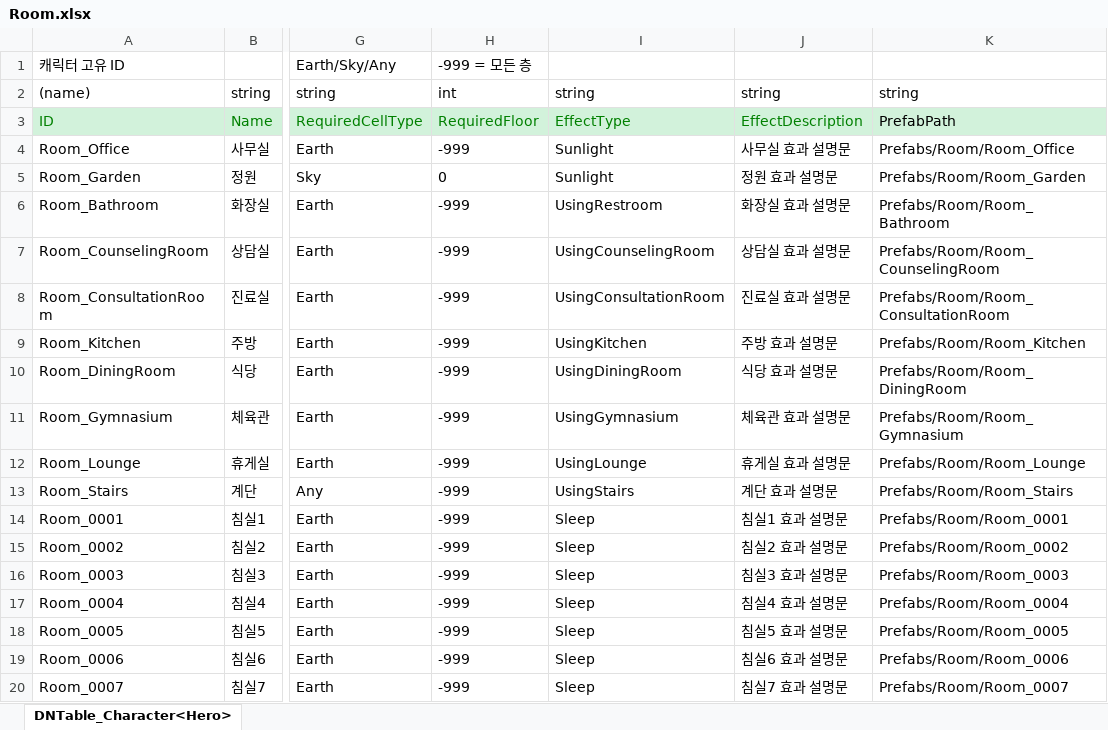
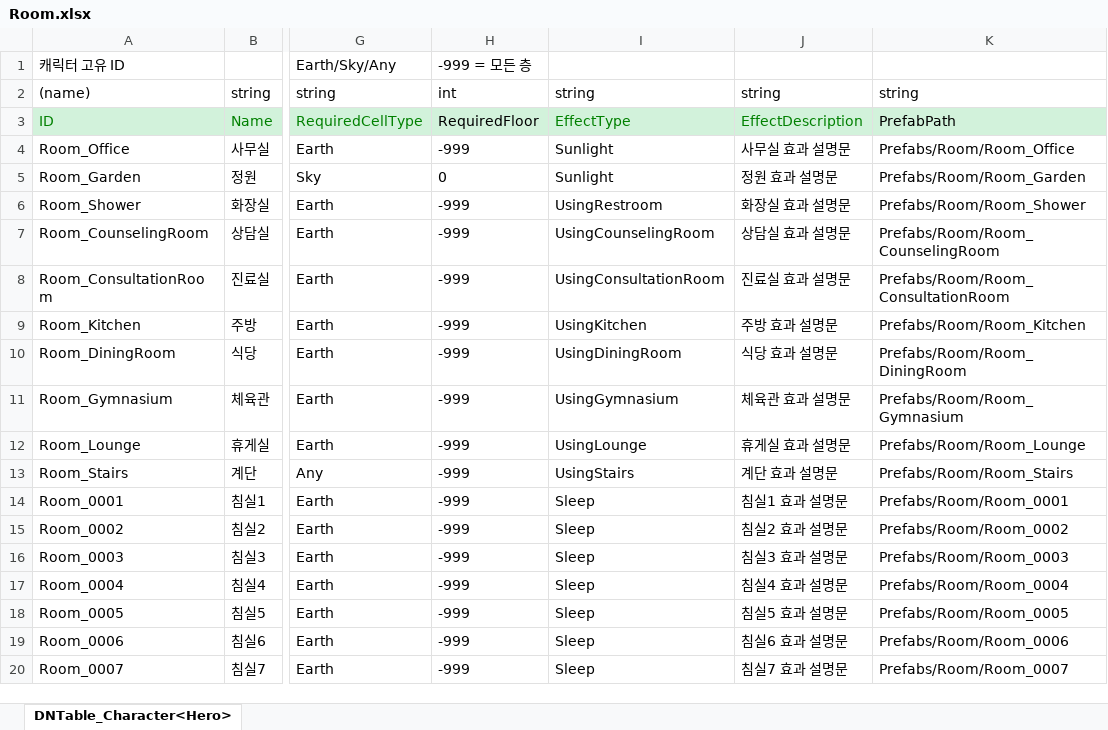
Before and after one commit to OZ-ACE/ACE, an Excel workbook: JsonConverter/ExcelFiles/Room.xlsx, sheet DNTable_Character<Hero>, drawn as a sheet; only a part is shown, gaps mark what is left out; values as stored, in another font and other column widths than the file's, no borders; the diff names each change by its address in the sheet, - before the commit and + after, or states it on an @@ line.

```diff
--- a/JsonConverter/ExcelFiles/Room.xlsx (sheet DNTable_Character<Hero>)
+++ b/JsonConverter/ExcelFiles/Room.xlsx (sheet DNTable_Character<Hero>)
-H3 text colour: #008000
+H3 text colour: black
-A6: Room_Bathroom
+A6: Room_Shower
-K6: Prefabs/Room/Room_Bathroom
+K6: Prefabs/Room/Room_Shower
```
Also changed, not shown: 9 other files.
